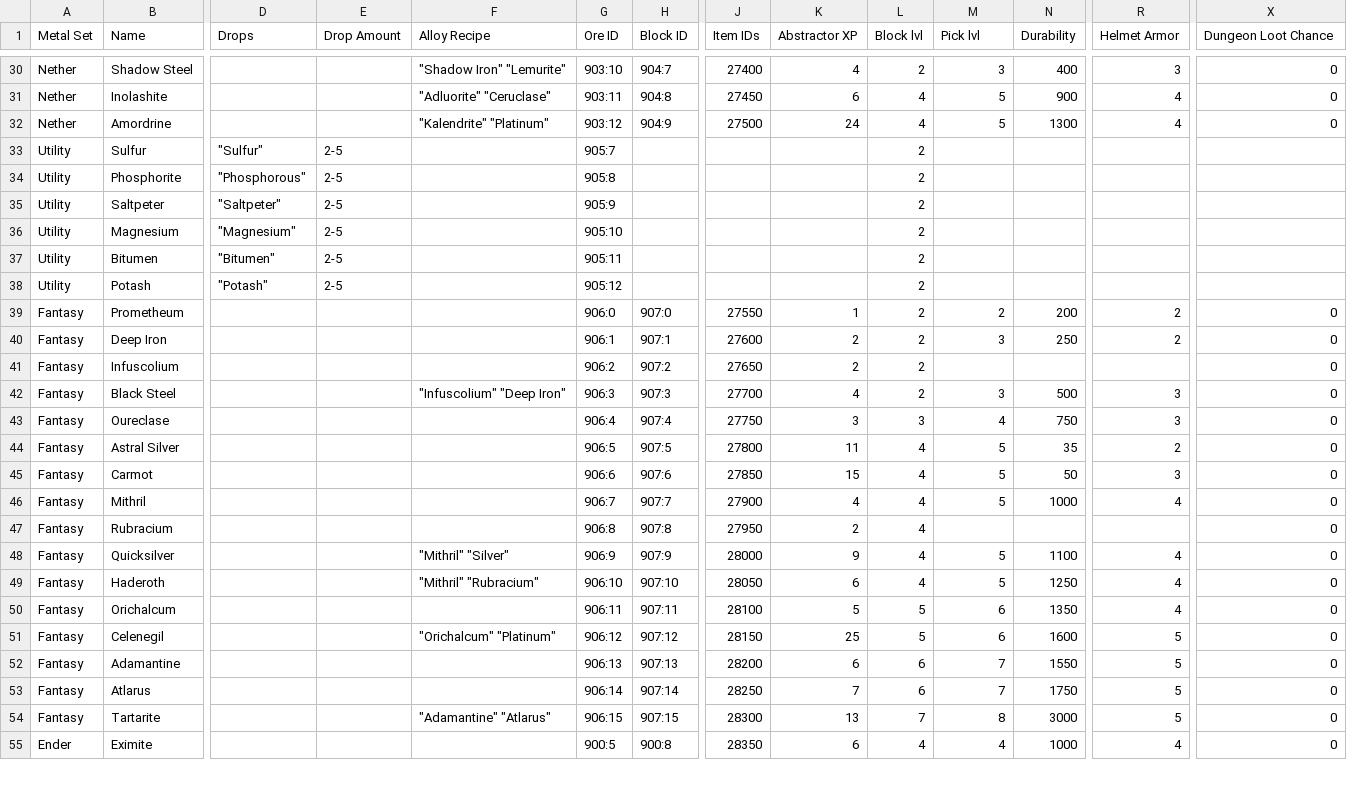
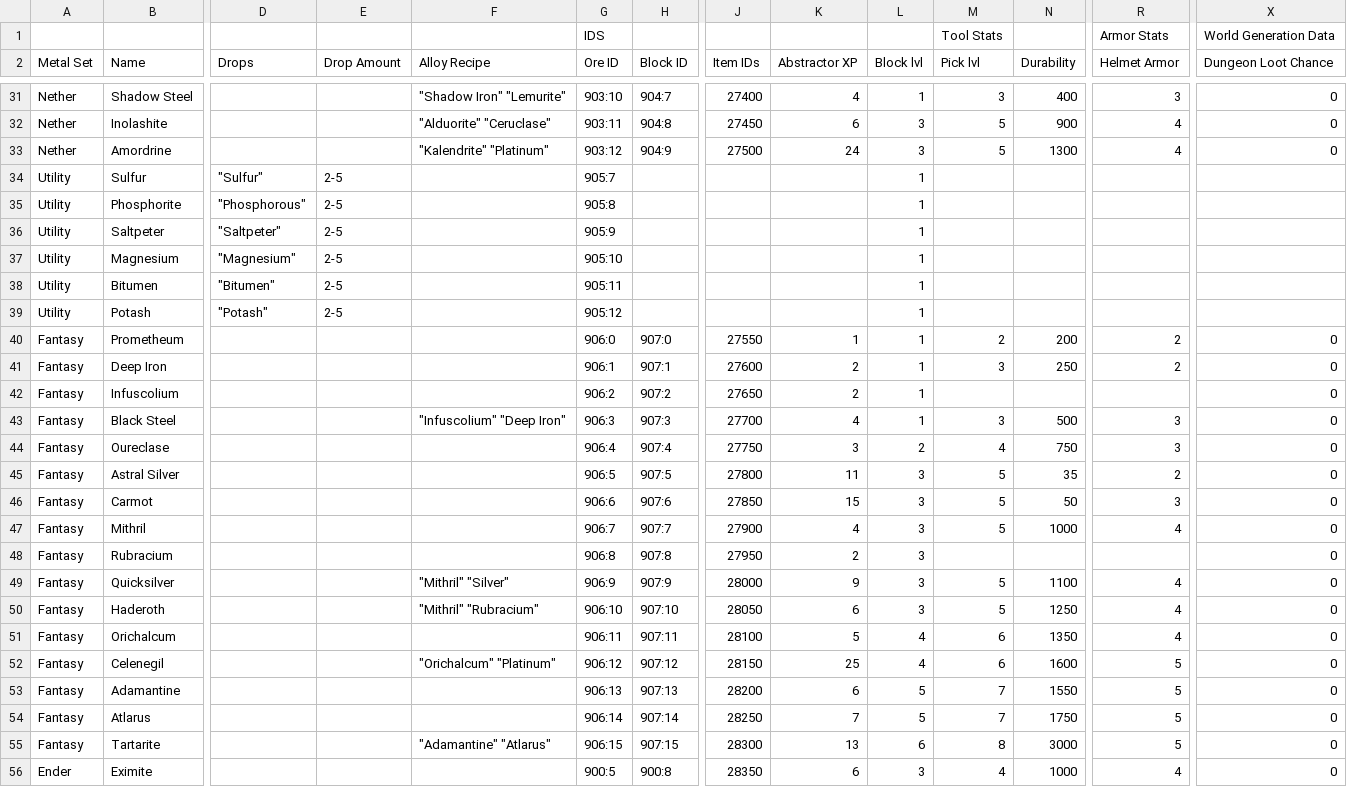
Before and after one commit to RebelKeithy/Metallurgy3, a CSV file: resources/spreadsheet.csv, drawn as a sheet; only a part is shown, gaps mark what is left out; addresses are those after the commit; rows hold the shown columns only; the diff covers the shown part only; the diff names each change by its address in the sheet, - before the commit and + after, or states it on an @@ line.

```diff
--- a/resources/spreadsheet.csv
+++ b/resources/spreadsheet.csv
+row 1:  |  |  |  |  | IDS |  |  |  |  | Tool Stats |  | Armor Stats | World Generation Data
-L31 (Block lvl): 2
+L31 (Block lvl): 1
-F32 (Alloy Recipe): "Adluorite" "Ceruclase"
+F32 (Alloy Recipe): "Alduorite" "Ceruclase"
-L32:L33 (Block lvl): 4
+L32:L33 (Block lvl): 3
-L34:L43 (Block lvl): 2
+L34:L43 (Block lvl): 1
-L44 (Block lvl): 3
+L44 (Block lvl): 2
-L45:L50 (Block lvl): 4
+L45:L50 (Block lvl): 3
-L51:L52 (Block lvl): 5
+L51:L52 (Block lvl): 4
-L53:L54 (Block lvl): 6
+L53:L54 (Block lvl): 5
-L55 (Block lvl): 7
+L55 (Block lvl): 6
-L56 (Block lvl): 4
+L56 (Block lvl): 3
```
Also changed, not shown: 28 edited cells elsewhere in this file, 1 other file.
